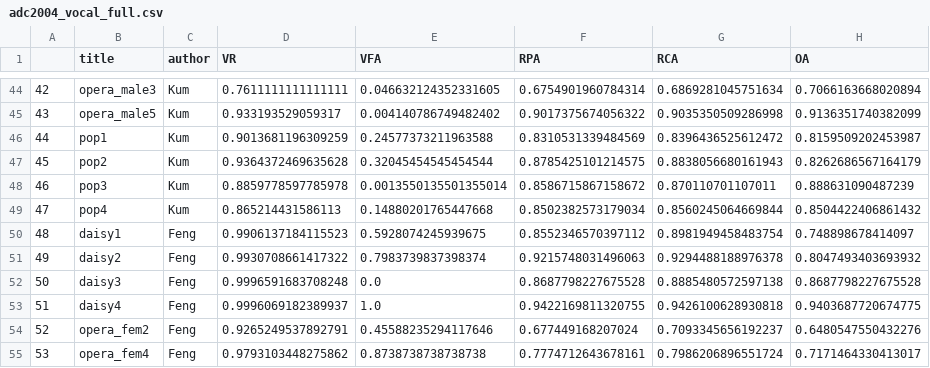
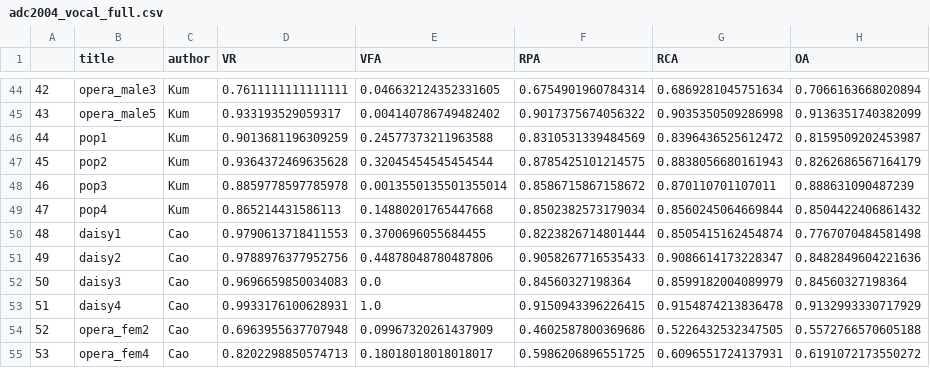
Before and after one commit to beantowel/lab-melody-extraction, a CSV file: data/evalResult/adc2004_vocal_full.csv, drawn as a sheet; only a part is shown, gaps mark what is left out; the diff covers the shown part only.

```diff
--- a/data/evalResult/adc2004_vocal_full.csv
+++ b/data/evalResult/adc2004_vocal_full.csv
@@ -49,7 +49,7 @@
 47,pop4,Kum,0.865214431586113,0.14880201765447668,0.8502382573179034,0.8560245064669844,0.8504422406861432
-48,daisy1,Feng,0.9906137184115523,0.5928074245939675,0.8552346570397112,0.8981949458483754,0.748898678414097
-49,daisy2,Feng,0.9930708661417322,0.7983739837398374,0.9215748031496063,0.9294488188976378,0.8047493403693932
-50,daisy3,Feng,0.9996591683708248,0.0,0.8687798227675528,0.8885480572597138,0.8687798227675528
-51,daisy4,Feng,0.9996069182389937,1.0,0.9422169811320755,0.9426100628930818,0.9403687720674775
-52,opera_fem2,Feng,0.9265249537892791,0.45588235294117646,0.677449168207024,0.7093345656192237,0.6480547550432276
-53,opera_fem4,Feng,0.9793103448275862,0.8738738738738738,0.7774712643678161,0.7986206896551724,0.7171464330413017
+48,daisy1,Cao,0.9790613718411553,0.3700696055684455,0.8223826714801444,0.8505415162454874,0.7767070484581498
+49,daisy2,Cao,0.9788976377952756,0.44878048780487806,0.9058267716535433,0.9086614173228347,0.8482849604221636
+50,daisy3,Cao,0.9696659850034083,0.0,0.84560327198364,0.8599182004089979,0.84560327198364
+51,daisy4,Cao,0.9933176100628931,1.0,0.9150943396226415,0.9154874213836478,0.9132993330717929
+52,opera_fem2,Cao,0.6963955637707948,0.09967320261437909,0.4602587800369686,0.5226432532347505,0.5572766570605188
+53,opera_fem4,Cao,0.8202298850574713,0.18018018018018017,0.5986206896551725,0.6096551724137931,0.6191072173550272
```
Also changed, not shown: 106 edited cells elsewhere in this file, data/evalResult/adc2004_vocal.csv, 5 other files.
